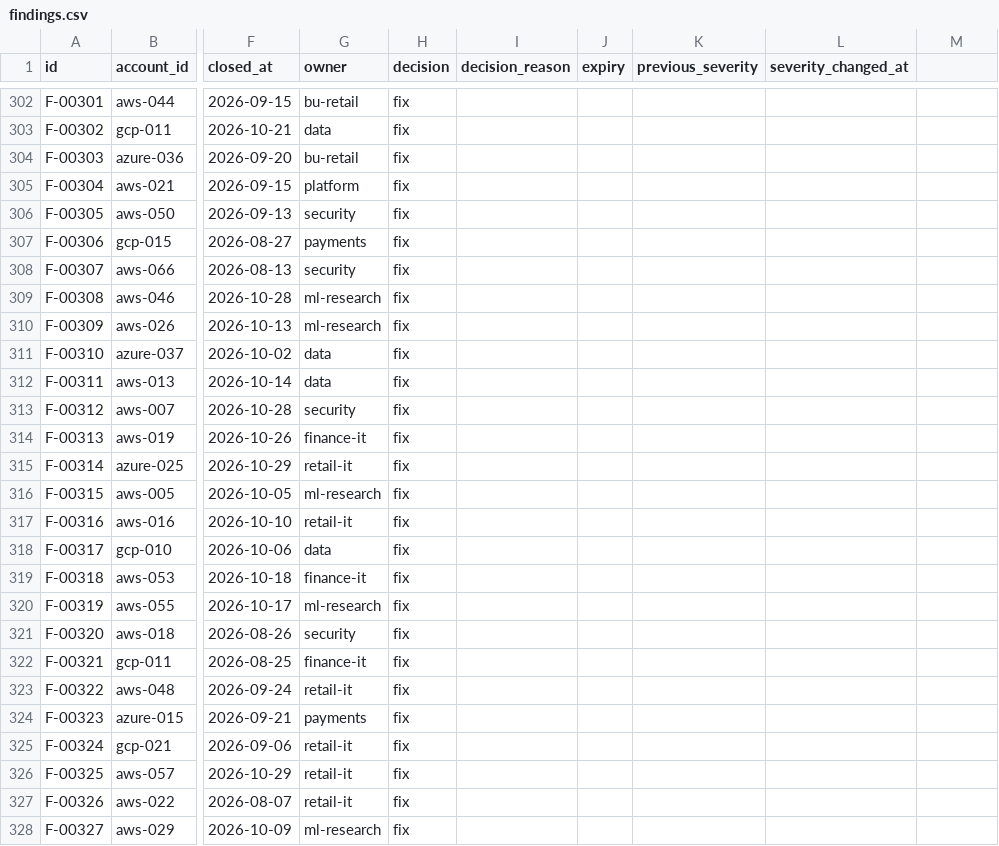
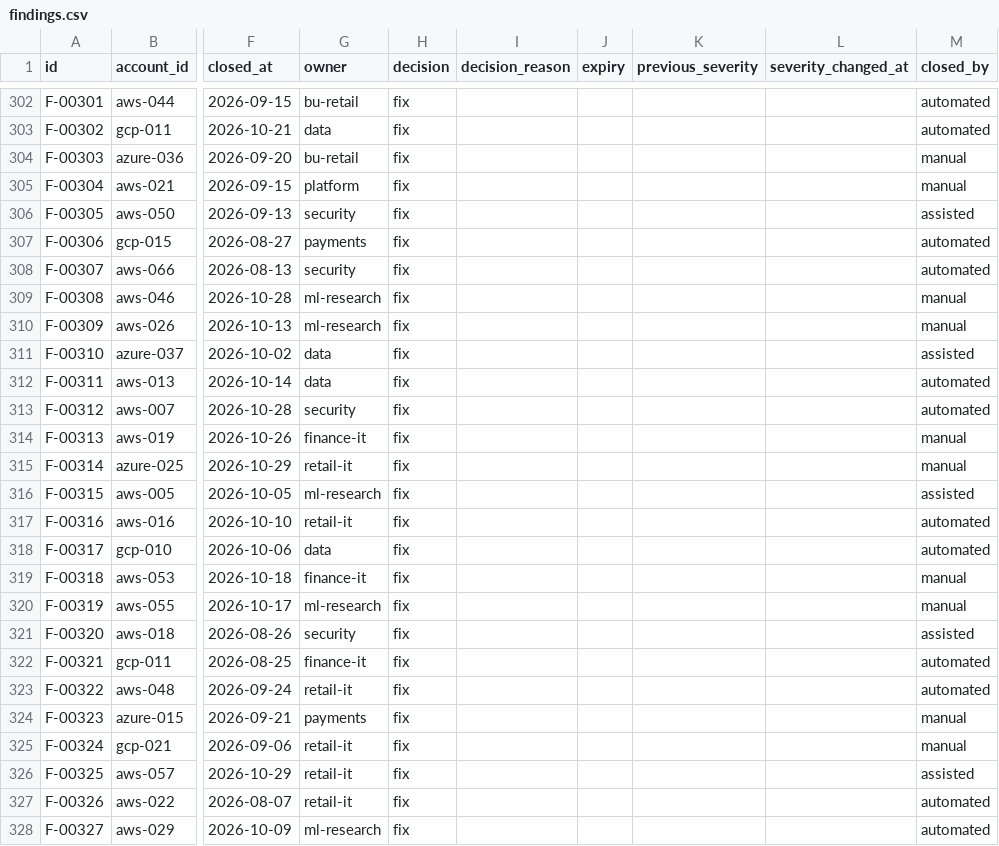
Before and after one commit to riccardomenegazzo/beyond-90, a CSV file: examples/portfolio/northwind/findings.csv, drawn as a sheet; only a part is shown, gaps mark what is left out; the diff covers the shown part only; the diff names each change by its address in the sheet, - before the commit and + after, or states it on an @@ line.

```diff
--- a/examples/portfolio/northwind/findings.csv
+++ b/examples/portfolio/northwind/findings.csv
-M1: (empty)
+M1: closed_by
-M302:M303 (closed_by): (empty)
+M302:M303 (closed_by): automated
-M304:M305 (closed_by): (empty)
+M304:M305 (closed_by): manual
-M306 (closed_by): (empty)
+M306 (closed_by): assisted
-M307:M308 (closed_by): (empty)
+M307:M308 (closed_by): automated
-M309:M310 (closed_by): (empty)
+M309:M310 (closed_by): manual
-M311 (closed_by): (empty)
+M311 (closed_by): assisted
-M312:M313 (closed_by): (empty)
+M312:M313 (closed_by): automated
-M314:M315 (closed_by): (empty)
+M314:M315 (closed_by): manual
-M316 (closed_by): (empty)
+M316 (closed_by): assisted
-M317:M318 (closed_by): (empty)
+M317:M318 (closed_by): automated
-M319:M320 (closed_by): (empty)
+M319:M320 (closed_by): manual
-M321 (closed_by): (empty)
+M321 (closed_by): assisted
-M322:M323 (closed_by): (empty)
+M322:M323 (closed_by): automated
-M324:M325 (closed_by): (empty)
+M324:M325 (closed_by): manual
-M326 (closed_by): (empty)
+M326 (closed_by): assisted
-M327:M328 (closed_by): (empty)
+M327:M328 (closed_by): automated
```
Also changed, not shown: 59 edited cells elsewhere in this file, examples/history/northwind-2026-09/findings.csv, examples/portfolio/fabrikam-labs/findings.csv, 17 other files.
